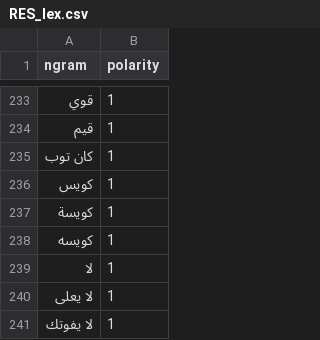
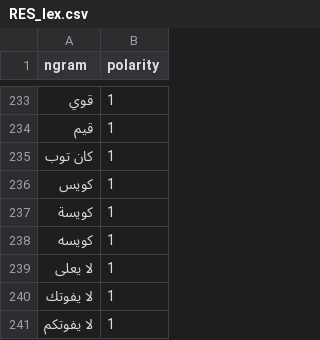
Before and after one commit to hadyelsahar/large-arabic-multidomain-lexicon, a CSV file: lexicon/RES_lex.csv, drawn as a sheet; only a part is shown, gaps mark what is left out; the shorter side is filled out with more unchanged rows; the diff names each change by its address in the sheet, - before the commit and + after, or states it on an @@ line.

Commit message:
update lexicon

```diff
--- a/lexicon/RES_lex.csv
+++ b/lexicon/RES_lex.csv
-row 239: لا | 1
```
Also changed, not shown: 3 other files.
